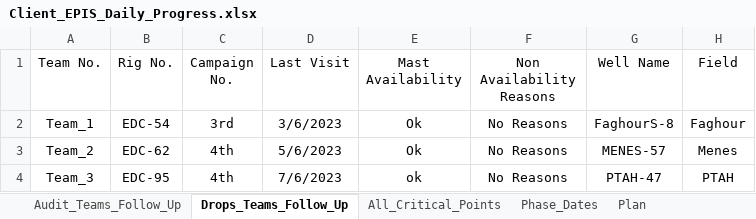
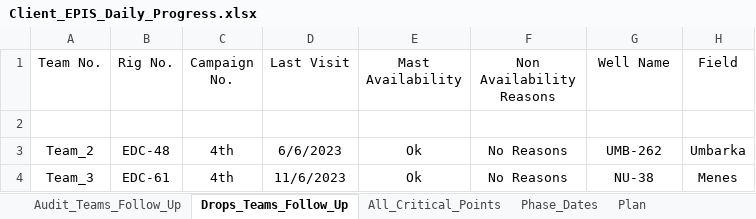
Before and after one commit to EPIS2023/KPC_EPIS_Follow_Up, an Excel workbook: Client_EPIS_Daily_Progress.xlsx, sheet Drops_Teams_Follow_Up, drawn as a sheet; values as stored, in another font and other column widths than the file's, no borders; the diff names each change by its address in the sheet, - before the commit and + after, or states it on an @@ line.

```diff
--- a/Client_EPIS_Daily_Progress.xlsx (sheet Drops_Teams_Follow_Up)
+++ b/Client_EPIS_Daily_Progress.xlsx (sheet Drops_Teams_Follow_Up)
-row 2: Team_1 | EDC-54 | 3rd | 3/6/2023 | Ok | No Reasons | FaghourS-8 | Faghour
+row 2: (empty)
-B3 (Rig No.): EDC-62
+B3 (Rig No.): EDC-48
-D3 (Last Visit): 5/6/2023
+D3 (Last Visit): 6/6/2023
-G3 (Well Name): MENES-57
+G3 (Well Name): UMB-262
-H3 (Field): Menes
+H3 (Field): Umbarka
-B4 (Rig No.): EDC-95
+B4 (Rig No.): EDC-61
-D4 (Last Visit): 7/6/2023
+D4 (Last Visit): 11/6/2023
-E4 (Mast Availability): ok
+E4 (Mast Availability): Ok
-G4 (Well Name): PTAH-47
+G4 (Well Name): NU-38
-H4 (Field): PTAH
+H4 (Field): Menes
```
Also changed, not shown: sheet Plan, sheet Team_Management, sheet Audit_Teams_Follow_Up, hidden cells.
